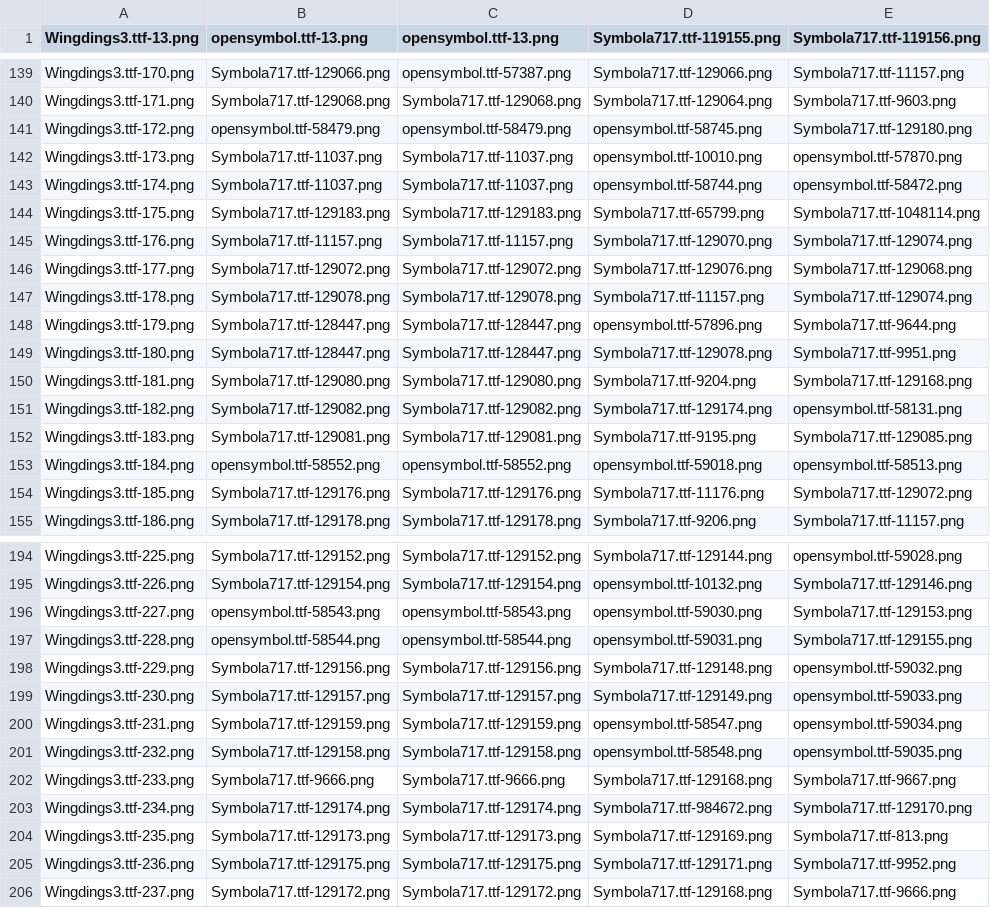
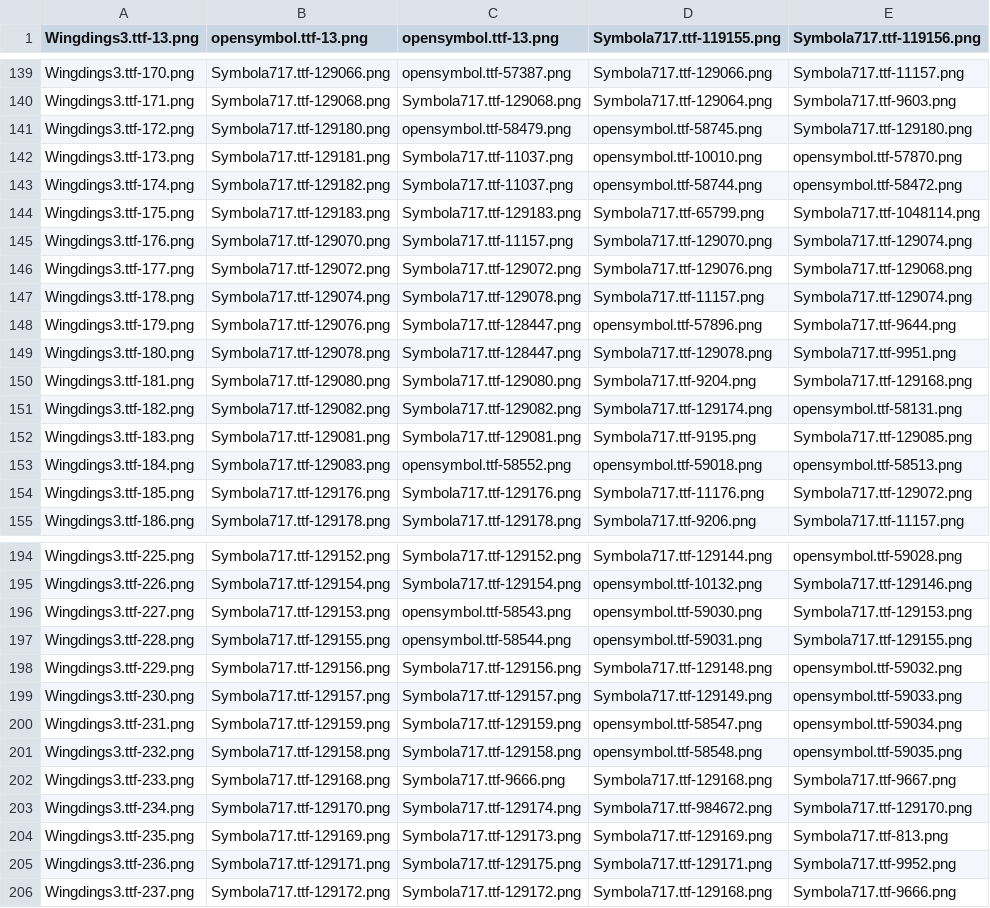
Before and after one commit to fracting/fontmapping, a CSV file: wingdings3/wingdings3-mapping.new.csv, drawn as a sheet; only a part is shown, gaps mark what is left out; the diff covers the shown part only.

Commit message:
Corrected more wingdings3 glyphs.

```diff
--- a/wingdings3/wingdings3-mapping.new.csv
+++ b/wingdings3/wingdings3-mapping.new.csv
@@ -140,11 +140,11 @@
 "Wingdings3.ttf-171.png","Symbola717.ttf-129068.png","Symbola717.ttf-129068.png","Symbola717.ttf-129064.png","Symbola717.ttf-9603.png"
-"Wingdings3.ttf-172.png","opensymbol.ttf-58479.png","opensymbol.ttf-58479.png","opensymbol.ttf-58745.png","Symbola717.ttf-129180.png"
-"Wingdings3.ttf-173.png","Symbola717.ttf-11037.png","Symbola717.ttf-11037.png","opensymbol.ttf-10010.png","opensymbol.ttf-57870.png"
-"Wingdings3.ttf-174.png","Symbola717.ttf-11037.png","Symbola717.ttf-11037.png","opensymbol.ttf-58744.png","opensymbol.ttf-58472.png"
+"Wingdings3.ttf-172.png","Symbola717.ttf-129180.png","opensymbol.ttf-58479.png","opensymbol.ttf-58745.png","Symbola717.ttf-129180.png"
+"Wingdings3.ttf-173.png","Symbola717.ttf-129181.png","Symbola717.ttf-11037.png","opensymbol.ttf-10010.png","opensymbol.ttf-57870.png"
+"Wingdings3.ttf-174.png","Symbola717.ttf-129182.png","Symbola717.ttf-11037.png","opensymbol.ttf-58744.png","opensymbol.ttf-58472.png"
 "Wingdings3.ttf-175.png","Symbola717.ttf-129183.png","Symbola717.ttf-129183.png","Symbola717.ttf-65799.png","Symbola717.ttf-1048114.png"
-"Wingdings3.ttf-176.png","Symbola717.ttf-11157.png","Symbola717.ttf-11157.png","Symbola717.ttf-129070.png","Symbola717.ttf-129074.png"
+"Wingdings3.ttf-176.png","Symbola717.ttf-129070.png","Symbola717.ttf-11157.png","Symbola717.ttf-129070.png","Symbola717.ttf-129074.png"
 "Wingdings3.ttf-177.png","Symbola717.ttf-129072.png","Symbola717.ttf-129072.png","Symbola717.ttf-129076.png","Symbola717.ttf-129068.png"
-"Wingdings3.ttf-178.png","Symbola717.ttf-129078.png","Symbola717.ttf-129078.png","Symbola717.ttf-11157.png","Symbola717.ttf-129074.png"
-"Wingdings3.ttf-179.png","Symbola717.ttf-128447.png","Symbola717.ttf-128447.png","opensymbol.ttf-57896.png","Symbola717.ttf-9644.png"
-"Wingdings3.ttf-180.png","Symbola717.ttf-128447.png","Symbola717.ttf-128447.png","Symbola717.ttf-129078.png","Symbola717.ttf-9951.png"
+"Wingdings3.ttf-178.png","Symbola717.ttf-129074.png","Symbola717.ttf-129078.png","Symbola717.ttf-11157.png","Symbola717.ttf-129074.png"
+"Wingdings3.ttf-179.png","Symbola717.ttf-129076.png","Symbola717.ttf-128447.png","opensymbol.ttf-57896.png","Symbola717.ttf-9644.png"
+"Wingdings3.ttf-180.png","Symbola717.ttf-129078.png","Symbola717.ttf-128447.png","Symbola717.ttf-129078.png","Symbola717.ttf-9951.png"
 "Wingdings3.ttf-181.png","Symbola717.ttf-129080.png","Symbola717.ttf-129080.png","Symbola717.ttf-9204.png","Symbola717.ttf-129168.png"
@@ -152,3 +152,3 @@
 "Wingdings3.ttf-183.png","Symbola717.ttf-129081.png","Symbola717.ttf-129081.png","Symbola717.ttf-9195.png","Symbola717.ttf-129085.png"
-"Wingdings3.ttf-184.png","opensymbol.ttf-58552.png","opensymbol.ttf-58552.png","opensymbol.ttf-59018.png","opensymbol.ttf-58513.png"
+"Wingdings3.ttf-184.png","Symbola717.ttf-129083.png","opensymbol.ttf-58552.png","opensymbol.ttf-59018.png","opensymbol.ttf-58513.png"
 "Wingdings3.ttf-185.png","Symbola717.ttf-129176.png","Symbola717.ttf-129176.png","Symbola717.ttf-11176.png","Symbola717.ttf-129072.png"
@@ -195,4 +195,4 @@
 "Wingdings3.ttf-226.png","Symbola717.ttf-129154.png","Symbola717.ttf-129154.png","opensymbol.ttf-10132.png","Symbola717.ttf-129146.png"
-"Wingdings3.ttf-227.png","opensymbol.ttf-58543.png","opensymbol.ttf-58543.png","opensymbol.ttf-59030.png","Symbola717.ttf-129153.png"
-"Wingdings3.ttf-228.png","opensymbol.ttf-58544.png","opensymbol.ttf-58544.png","opensymbol.ttf-59031.png","Symbola717.ttf-129155.png"
+"Wingdings3.ttf-227.png","Symbola717.ttf-129153.png","opensymbol.ttf-58543.png","opensymbol.ttf-59030.png","Symbola717.ttf-129153.png"
+"Wingdings3.ttf-228.png","Symbola717.ttf-129155.png","opensymbol.ttf-58544.png","opensymbol.ttf-59031.png","Symbola717.ttf-129155.png"
 "Wingdings3.ttf-229.png","Symbola717.ttf-129156.png","Symbola717.ttf-129156.png","Symbola717.ttf-129148.png","opensymbol.ttf-59032.png"
@@ -201,6 +201,6 @@
 "Wingdings3.ttf-232.png","Symbola717.ttf-129158.png","Symbola717.ttf-129158.png","opensymbol.ttf-58548.png","opensymbol.ttf-59035.png"
-"Wingdings3.ttf-233.png","Symbola717.ttf-9666.png","Symbola717.ttf-9666.png","Symbola717.ttf-129168.png","Symbola717.ttf-9667.png"
-"Wingdings3.ttf-234.png","Symbola717.ttf-129174.png","Symbola717.ttf-129174.png","Symbola717.ttf-984672.png","Symbola717.ttf-129170.png"
-"Wingdings3.ttf-235.png","Symbola717.ttf-129173.png","Symbola717.ttf-129173.png","Symbola717.ttf-129169.png","Symbola717.ttf-813.png"
-"Wingdings3.ttf-236.png","Symbola717.ttf-129175.png","Symbola717.ttf-129175.png","Symbola717.ttf-129171.png","Symbola717.ttf-9952.png"
+"Wingdings3.ttf-233.png","Symbola717.ttf-129168.png","Symbola717.ttf-9666.png","Symbola717.ttf-129168.png","Symbola717.ttf-9667.png"
+"Wingdings3.ttf-234.png","Symbola717.ttf-129170.png","Symbola717.ttf-129174.png","Symbola717.ttf-984672.png","Symbola717.ttf-129170.png"
+"Wingdings3.ttf-235.png","Symbola717.ttf-129169.png","Symbola717.ttf-129173.png","Symbola717.ttf-129169.png","Symbola717.ttf-813.png"
+"Wingdings3.ttf-236.png","Symbola717.ttf-129171.png","Symbola717.ttf-129175.png","Symbola717.ttf-129171.png","Symbola717.ttf-9952.png"
 "Wingdings3.ttf-237.png","Symbola717.ttf-129172.png","Symbola717.ttf-129172.png","Symbola717.ttf-129168.png","Symbola717.ttf-9666.png"
```
Also changed, not shown: 7 edited cells elsewhere in this file.
